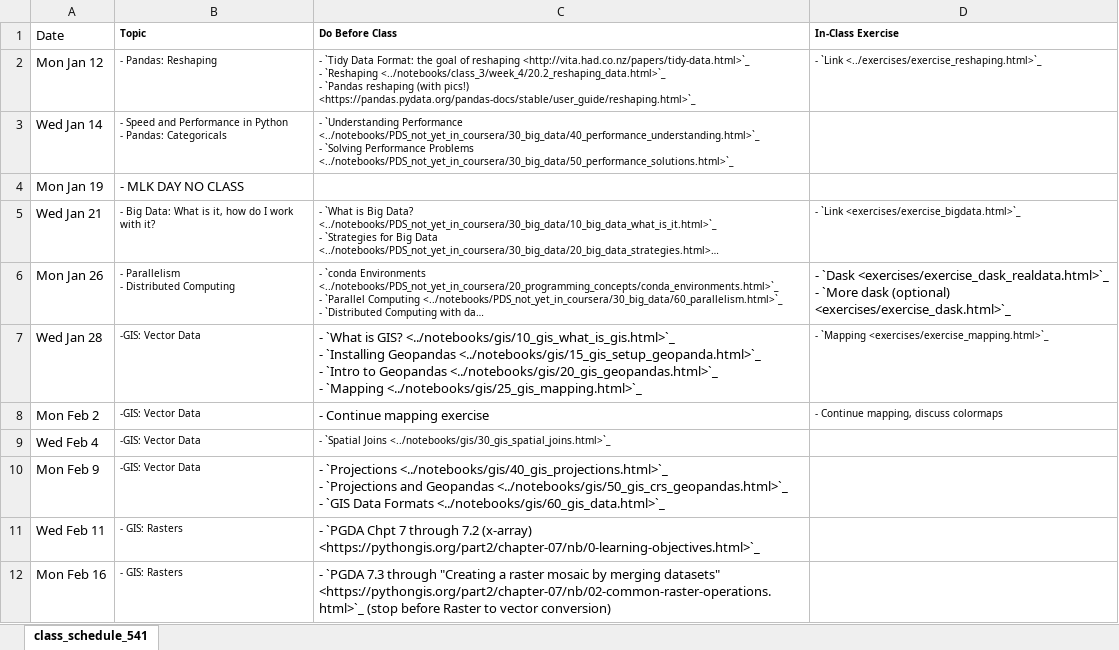
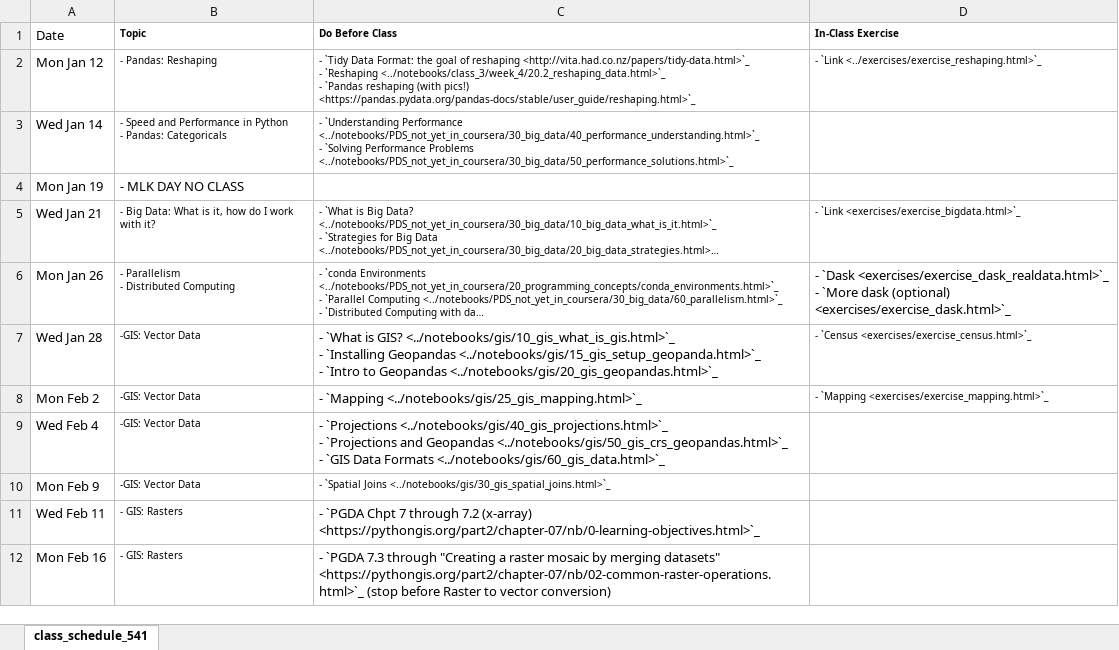
Before and after one commit to nickeubank/practicaldatascience_book, an Excel workbook: ids541_specific/class_schedule_541_xlsx.xlsx, sheet class_schedule_541, drawn as a sheet; only a part is shown; long unchanged cells end in …; values as stored, in another font and other column widths than the file's, no borders; ↵ is a line break in a cell; the diff names each change by its address in the sheet, - before the commit and + after, or states it on an @@ line.

Commit message:
update gis exercises

```diff
--- a/ids541_specific/class_schedule_541_xlsx.xlsx (sheet class_schedule_541)
+++ b/ids541_specific/class_schedule_541_xlsx.xlsx (sheet class_schedule_541)
-C7 (Do Before Class): …Geopandas <../notebooks/gis/20_gis_geopandas.html>`_ ↵ - `Mapping <../notebooks/gis/25_gis_mapping.html>`_
+C7 (Do Before Class): …Geopandas <../notebooks/gis/20_gis_geopandas.html>`_
-D7 (In-Class Exercise): - `Mapping <exercises/exercise_mapping.html>`_
+D7 (In-Class Exercise): - `Census <exercises/exercise_census.html>`_
-C8 (Do Before Class): - Continue mapping exercise
+C8 (Do Before Class): - `Mapping <../notebooks/gis/25_gis_mapping.html>`_
-D8 (In-Class Exercise): - Continue mapping, discuss colormaps
+D8 (In-Class Exercise): - `Mapping <exercises/exercise_mapping.html>`_
-C9 (Do Before Class): - `Spatial Joins <../notebooks/gis/30_gis_spatial_joins.html>`_
+C9 (Do Before Class): - `Projections <../notebooks/gis/40_gis_projections.html>`_ ↵ - `Projections and Geopandas <../notebooks/gis/50_gis_crs_geopandas.html>`_ ↵ - `GIS Data Formats <../notebooks/gis/60_gis_data.html>`_
@@ C9 text size: larger @@
-C10 (Do Before Class): - `Projections <../notebooks/gis/40_gis_projections.html>`_ ↵ - `Projections and Geopandas <../notebooks/gis/50_gis_crs_geopandas.html>`_ ↵ - `GIS Data Formats <../notebooks/gis/60_gis_data.html>`_
+C10 (Do Before Class): - `Spatial Joins <../notebooks/gis/30_gis_spatial_joins.html>`_
@@ C10 text size: smaller @@
```
Also changed, not shown: 3 other files.
